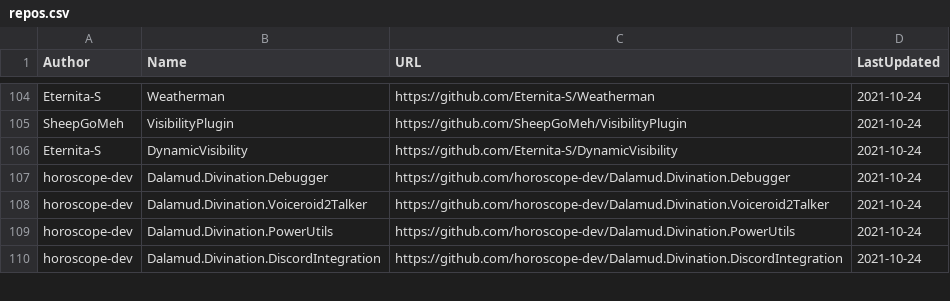
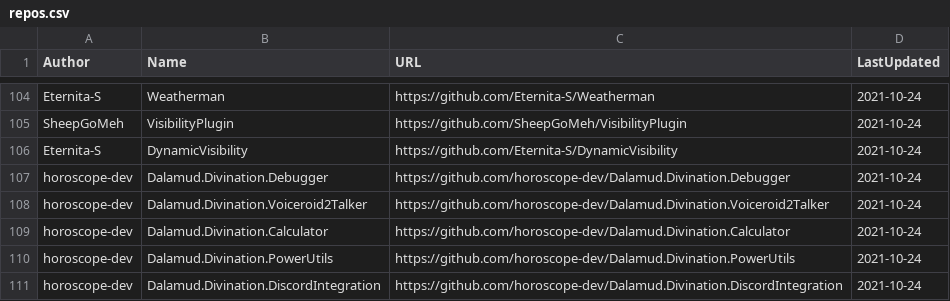
Before and after one commit to kalilistic/xivplugins, a CSV file: docs/_data/repos.csv, drawn as a sheet; only a part is shown, gaps mark what is left out.

```diff
--- a/docs/_data/repos.csv
+++ b/docs/_data/repos.csv
@@ -108,2 +108,3 @@ horoscope-dev,Dalamud.Divination.Debugger,https://github.com/horoscope-dev/Dalam
 horoscope-dev,Dalamud.Divination.Voiceroid2Talker,https://github.com/horoscope-dev/Dalamud.Divination.Voiceroid2Talker,2021-10-24
+horoscope-dev,Dalamud.Divination.Calculator,https://github.com/horoscope-dev/Dalamud.Divination.Calculator,2021-10-24
 horoscope-dev,Dalamud.Divination.PowerUtils,https://github.com/horoscope-dev/Dalamud.Divination.PowerUtils,2021-10-24
```
